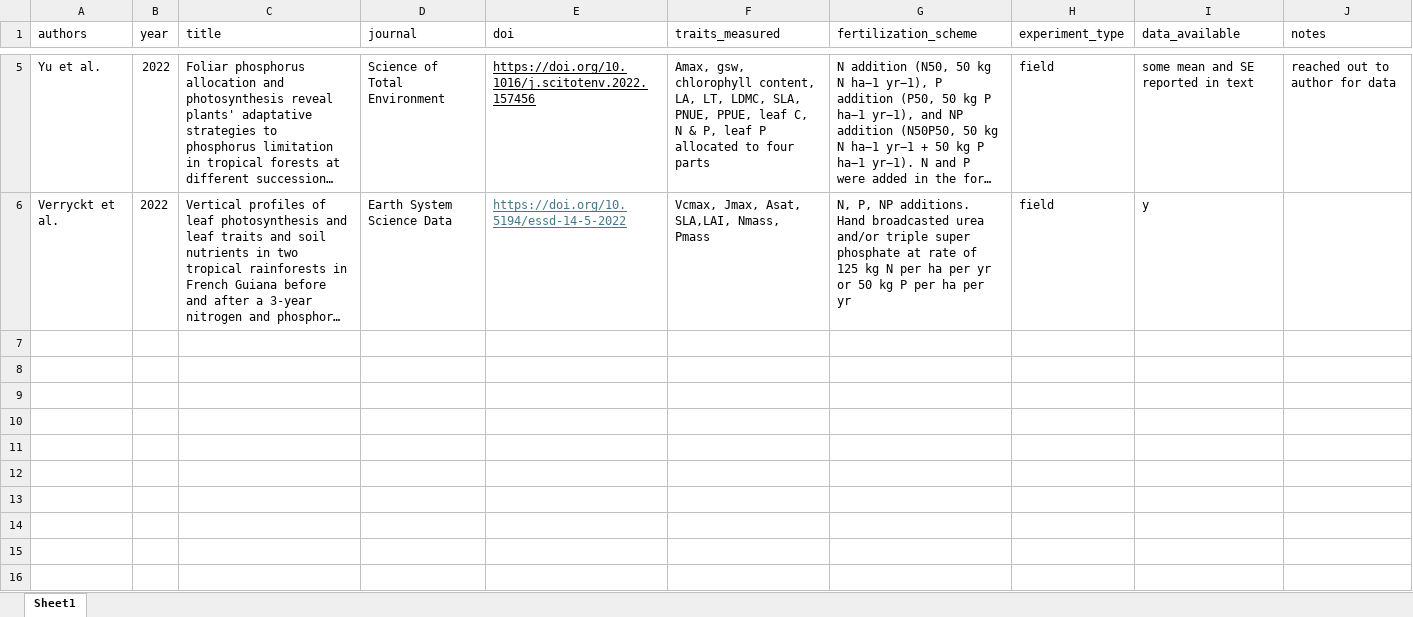
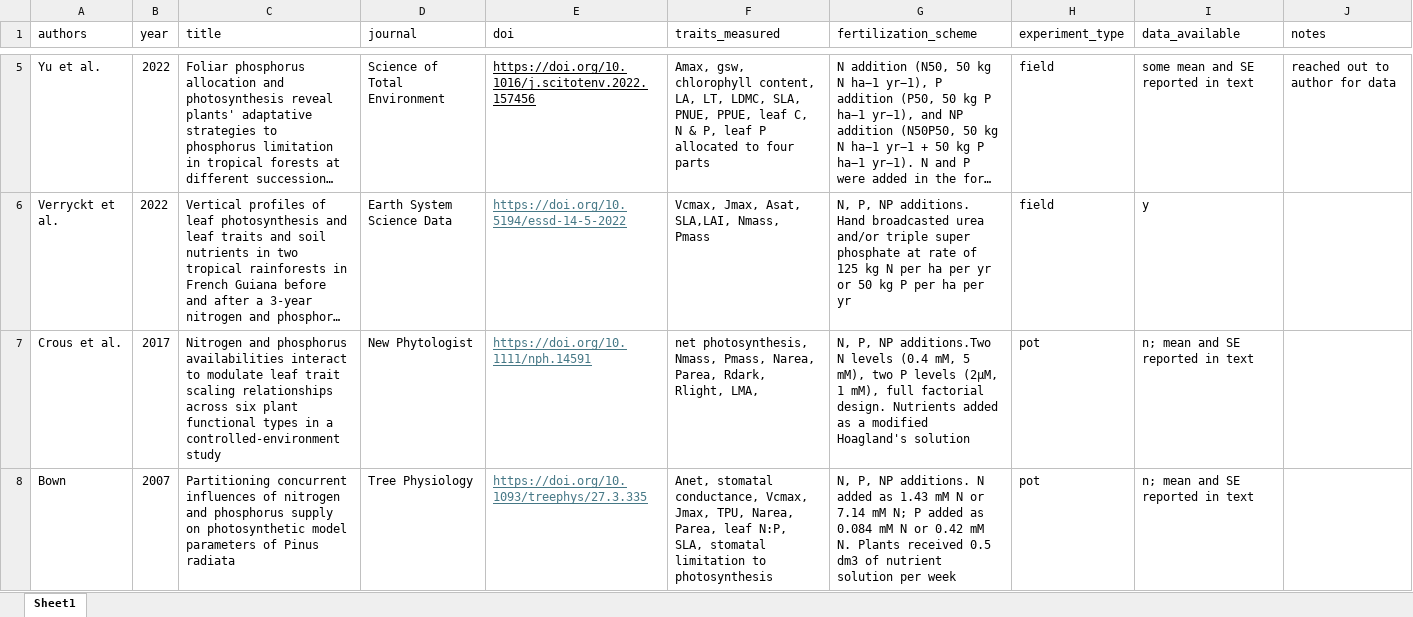
Before and after one commit to eaperkowski/p_meta, an Excel workbook: np_fert_exps_in_meta_analysis.xlsx, sheet Sheet1, drawn as a sheet; only a part is shown, gaps mark what is left out; long unchanged cells end in …; values as stored, in another font and other column widths than the file's, no borders; conditional formats not drawn; the diff names each change by its address in the sheet, - before the commit and + after, or states it on an @@ line.

Commit message:
add Crous 2017 to meta analysis sheet

```diff
--- a/np_fert_exps_in_meta_analysis.xlsx (sheet Sheet1)
+++ b/np_fert_exps_in_meta_analysis.xlsx (sheet Sheet1)
+row 7: Crous et al. | 2017 | Nitrogen and phosphorus availabilities interact to modulate leaf trait scaling relationships across six plant functional types in a controlled-environment study | New Phytologist | https://doi.org/10.1111/nph.14591 | net photosynthesis, Nmass, Pmass, Narea, Parea, Rdark, Rlight, LMA, | N, P, NP additions.Two N levels (0.4 mM, 5 mM), two P levels (2μM, 1 mM), full factorial design. Nutrients added as a modified Hoagland's solution | pot | n; mean and SE reported in text
+row 8: Bown | 2007 | Partitioning concurrent influences of nitrogen and phosphorus supply on photosynthetic model parameters of Pinus radiata | Tree Physiology | https://doi.org/10.1093/treephys/27.3.335 | Anet, stomatal conductance, Vcmax, Jmax, TPU, Narea, Parea, leaf N:P, SLA, stomatal limitation to photosynthesis | N, P, NP additions. N added as 1.43 mM N or 7.14 mM N; P added as 0.084 mM N or 0.42 mM N. Plants received 0.5 dm3 of nutrient solution per week | pot | n; mean and SE reported in text
```
Also changed, not shown: lit_search_np_fert_exps.xlsx, 5 other files.
